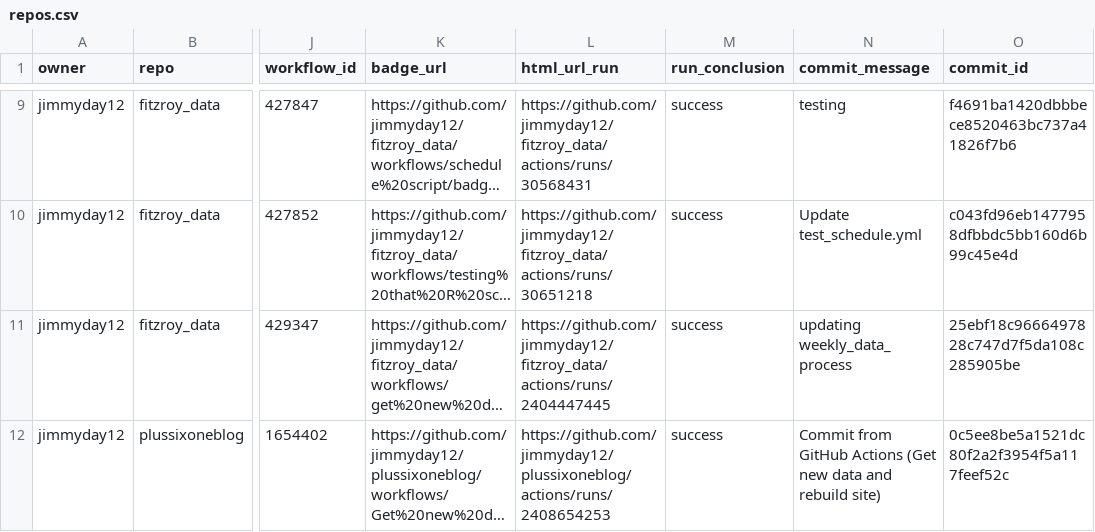
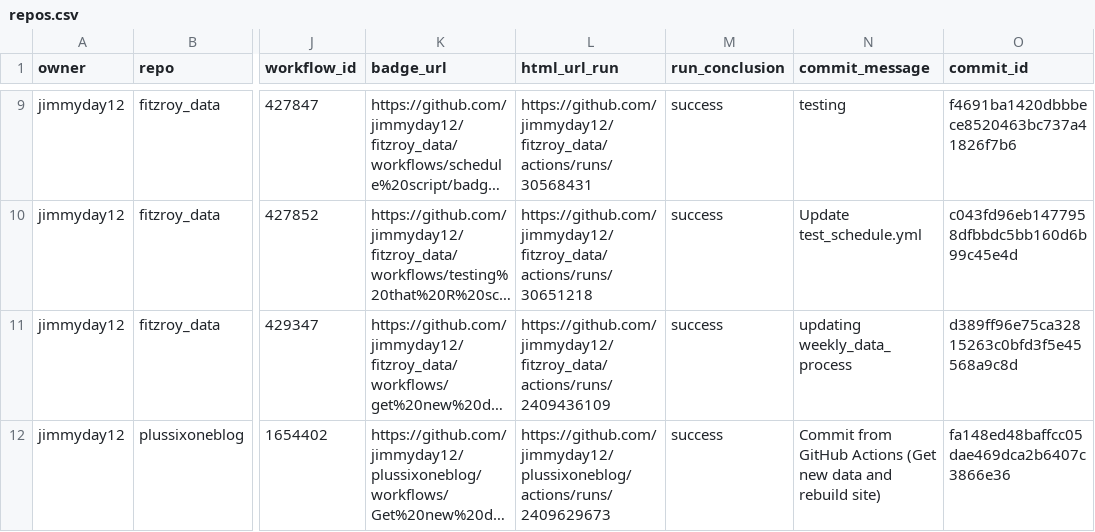
Before and after one commit to jimmyday12/status, a CSV file: repos.csv, drawn as a sheet; only a part is shown, gaps mark what is left out; long unchanged cells end in …; the diff names each change by its address in the sheet, - before the commit and + after, or states it on an @@ line.

```diff
--- a/repos.csv
+++ b/repos.csv
-L11 (html_url_run): https://github.com/jimmyday12/fitzroy_data/actions/runs/2404447445
+L11 (html_url_run): https://github.com/jimmyday12/fitzroy_data/actions/runs/2409436109
-O11 (commit_id): 25ebf18c9666497828c747d7f5da108c285905be
+O11 (commit_id): d389ff96e75ca32815263c0bfd3f5e45568a9c8d
-L12 (html_url_run): https://github.com/jimmyday12/plussixoneblog/actions/runs/2408654253
+L12 (html_url_run): https://github.com/jimmyday12/plussixoneblog/actions/runs/2409629673
-O12 (commit_id): 0c5ee8be5a1521dc80f2a2f3954f5a117feef52c
+O12 (commit_id): fa148ed48baffcc05dae469dca2b6407c3866e36
```
Also changed, not shown: 1 other file.
